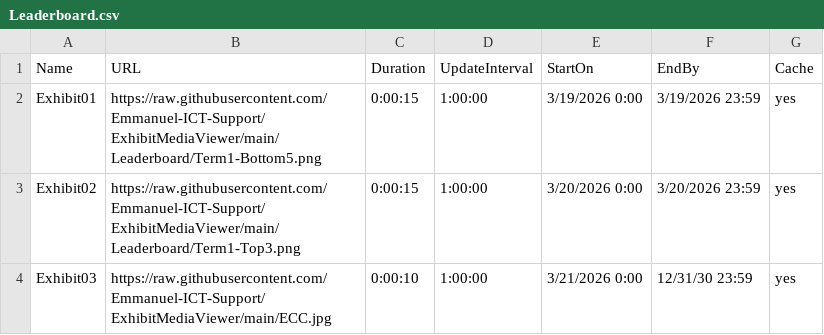
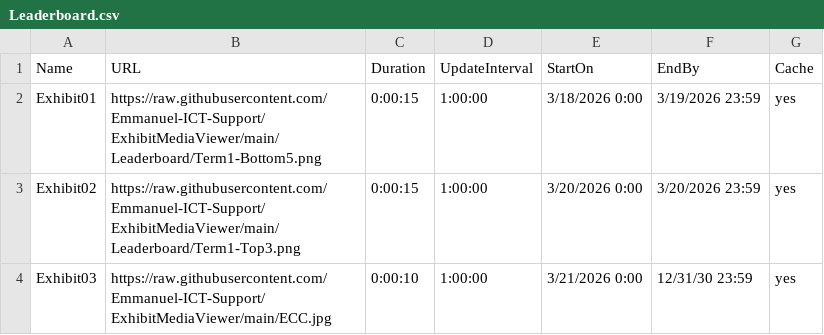
Before and after one commit to Emmanuel-ICT-Support/ExhibitMediaViewer, a CSV file: Playlists/Leaderboard.csv, drawn as a sheet.

Commit message:
Update Leaderboard.csv

```diff
--- a/Playlists/Leaderboard.csv
+++ b/Playlists/Leaderboard.csv
@@ -1,3 +1,3 @@
 Name,URL,Duration,UpdateInterval,StartOn,EndBy,Cache
-Exhibit01,https://raw.githubusercontent.com/Emmanuel-ICT-Support/ExhibitMediaViewer/main/Leaderboard/Term1-Bottom5.png,0:00:15,1:00:00,3/19/2026 0:00,3/19/2026 23:59,yes
+Exhibit01,https://raw.githubusercontent.com/Emmanuel-ICT-Support/ExhibitMediaViewer/main/Leaderboard/Term1-Bottom5.png,0:00:15,1:00:00,3/18/2026 0:00,3/19/2026 23:59,yes
 Exhibit02,https://raw.githubusercontent.com/Emmanuel-ICT-Support/ExhibitMediaViewer/main/Leaderboard/Term1-Top3.png,0:00:15,1:00:00,3/20/2026 0:00,3/20/2026 23:59,yes
```
